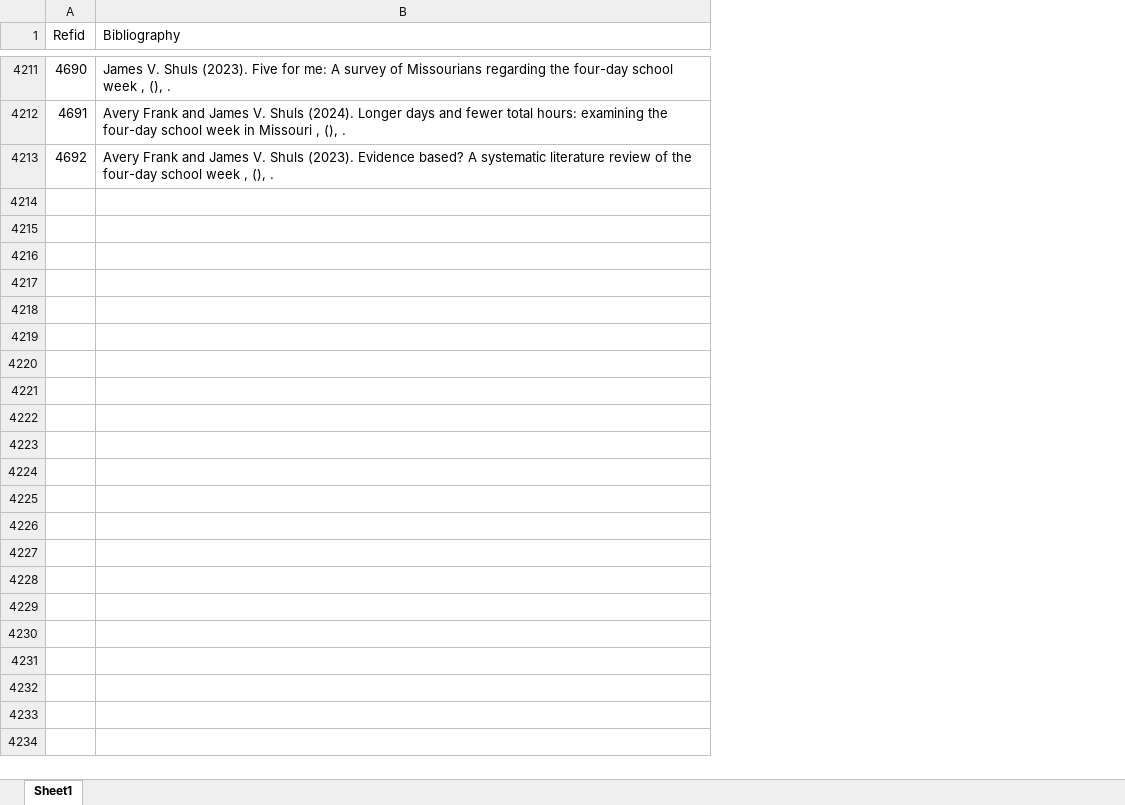
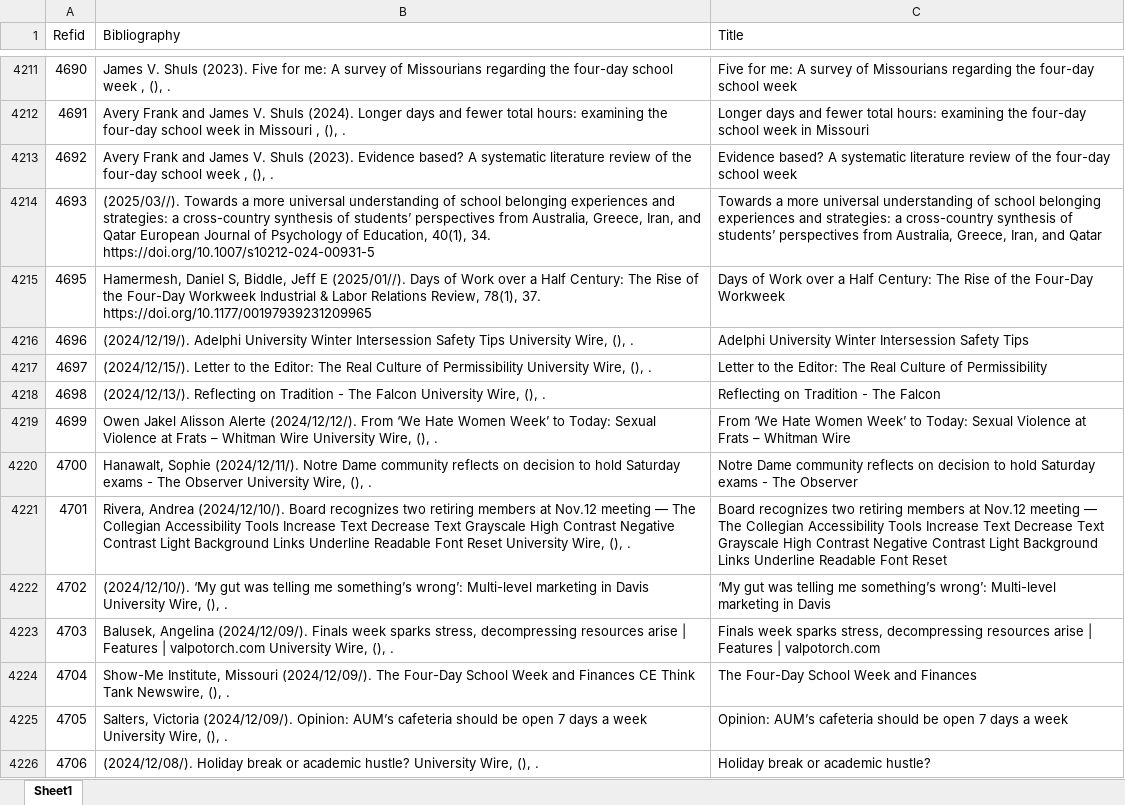
Before and after one commit to HEDCO-Institute/4DSW_Scoping_Review, an Excel workbook: data/4dsw_all_citations.xlsx, sheet Sheet1, drawn as a sheet; only a part is shown, gaps mark what is left out; values as stored, in another font and other column widths than the file's, no borders; the diff covers the shown part only; the diff names each change by its address in the sheet, - before the commit and + after, or states it on an @@ line.

Commit message:
Updating data files

```diff
--- a/data/4dsw_all_citations.xlsx (sheet Sheet1)
+++ b/data/4dsw_all_citations.xlsx (sheet Sheet1)
+column C (Title), rows 4211-4213: Five for me: A survey of Missourians regarding the four-day school week | Longer days and fewer total hours: examining the four-day school week in Missouri | Evidence based? A systematic literature review of the four-day school week
+row 4214: 4693 | (2025/03//). Towards a more universal understanding of school belonging experiences and strategies: a cross-country synthesis of students’ perspectives from Australia, Greece, Iran, and Qatar European Journal of Psychology of Education, 40(1), 34. https://doi.org/10.1007/s10212-024-00931-5 | Towards a more universal understanding of school belonging experiences and strategies: a cross-country synthesis of students’ perspectives from Australia, Greece, Iran, and Qatar
+row 4215: 4695 | Hamermesh, Daniel S, Biddle, Jeff E (2025/01//). Days of Work over a Half Century: The Rise of the Four-Day Workweek Industrial & Labor Relations Review, 78(1), 37. https://doi.org/10.1177/00197939231209965 | Days of Work over a Half Century: The Rise of the Four-Day Workweek
+row 4216: 4696 | (2024/12/19/). Adelphi University Winter Intersession Safety Tips University Wire, (), . | Adelphi University Winter Intersession Safety Tips
+row 4217: 4697 | (2024/12/15/). Letter to the Editor: The Real Culture of Permissibility University Wire, (), . | Letter to the Editor: The Real Culture of Permissibility
+row 4218: 4698 | (2024/12/13/). Reflecting on Tradition - The Falcon University Wire, (), . | Reflecting on Tradition - The Falcon
+row 4219: 4699 | Owen Jakel Alisson Alerte (2024/12/12/). From ‘We Hate Women Week’ to Today: Sexual Violence at Frats – Whitman Wire University Wire, (), . | From ‘We Hate Women Week’ to Today: Sexual Violence at Frats – Whitman Wire
+row 4220: 4700 | Hanawalt, Sophie (2024/12/11/). Notre Dame community reflects on decision to hold Saturday exams - The Observer University Wire, (), . | Notre Dame community reflects on decision to hold Saturday exams - The Observer
+row 4221: 4701 | Rivera, Andrea (2024/12/10/). Board recognizes two retiring members at Nov.12 meeting — The Collegian Accessibility Tools Increase Text Decrease Text Grayscale High Contrast Negative Contrast Light Background Links Underline Readable Font Reset University Wire, (), . | Board recognizes two retiring members at Nov.12 meeting — The Collegian Accessibility Tools Increase Text Decrease Text Grayscale High Contrast Negative Contrast Light Background Links Underline Readable Font Reset
+row 4222: 4702 | (2024/12/10/). ‘My gut was telling me something’s wrong’: Multi-level marketing in Davis University Wire, (), . | ‘My gut was telling me something’s wrong’: Multi-level marketing in Davis
+row 4223: 4703 | Balusek, Angelina (2024/12/09/). Finals week sparks stress, decompressing resources arise | Features | valpotorch.com University Wire, (), . | Finals week sparks stress, decompressing resources arise | Features | valpotorch.com
+row 4224: 4704 | Show-Me Institute, Missouri (2024/12/09/). The Four-Day School Week and Finances CE Think Tank Newswire, (), . | The Four-Day School Week and Finances
+row 4225: 4705 | Salters, Victoria (2024/12/09/). Opinion: AUM’s cafeteria should be open 7 days a week University Wire, (), . | Opinion: AUM’s cafeteria should be open 7 days a week
+row 4226: 4706 | (2024/12/08/). Holiday break or academic hustle? University Wire, (), . | Holiday break or academic hustle?
```
Also changed, not shown: 12 added rows and 1 edited cell elsewhere in this sheet, 7 other files.
